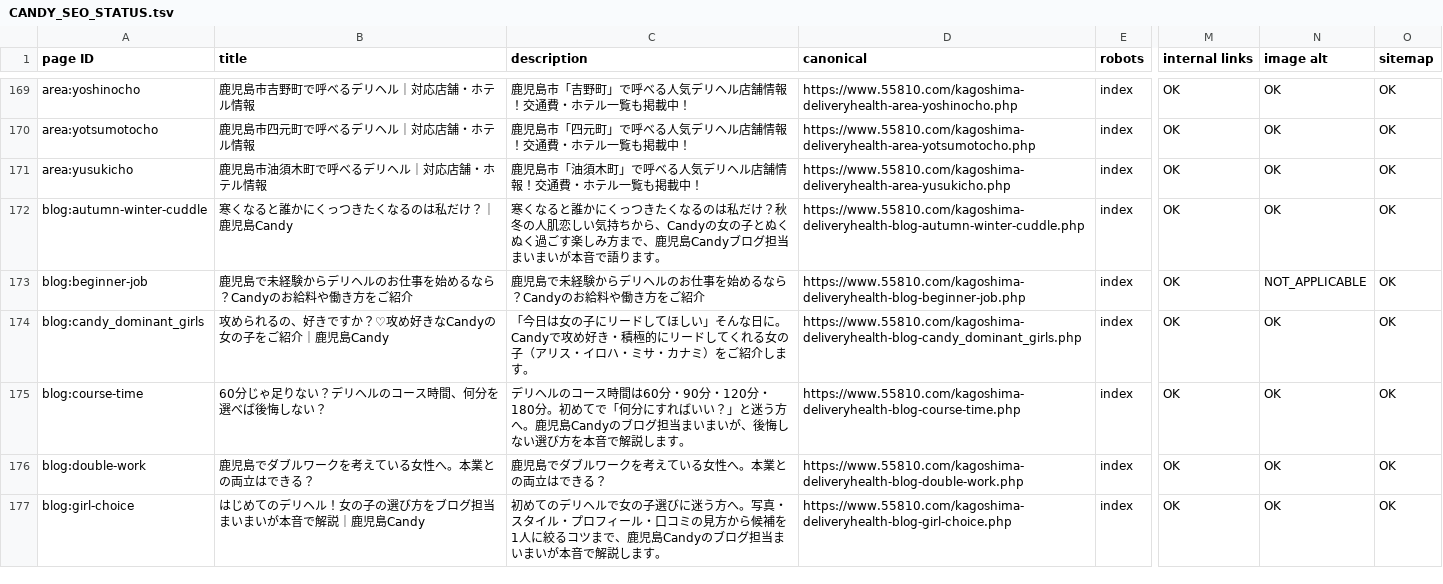
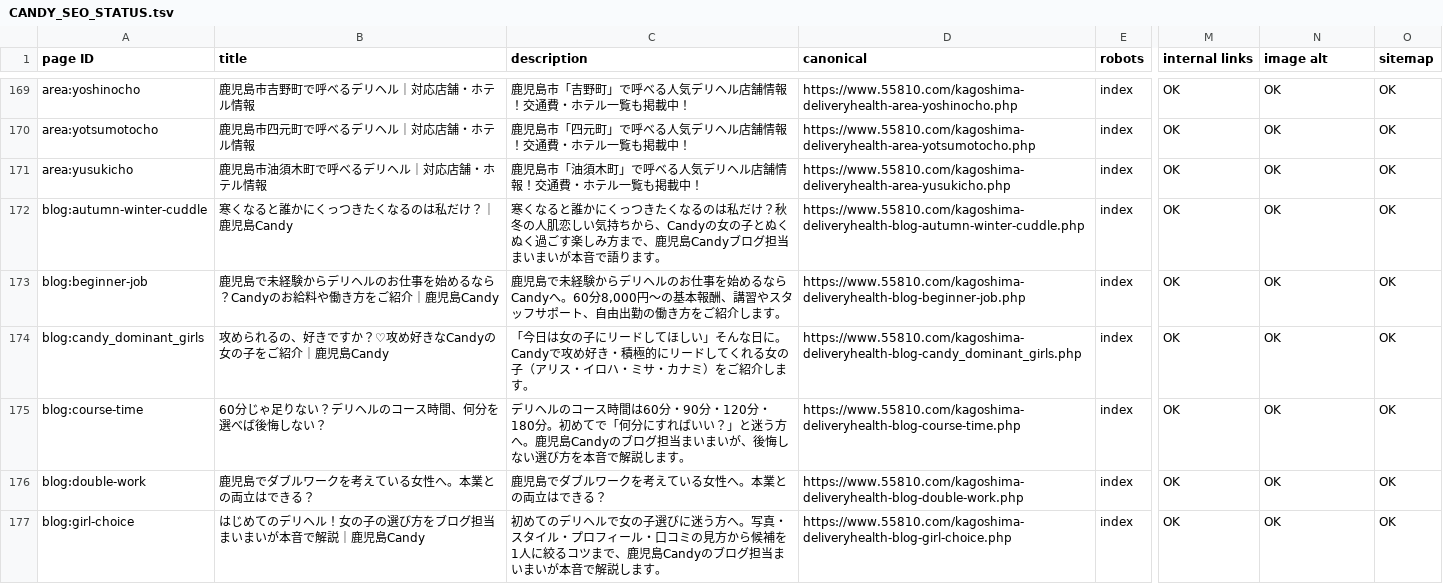
Before and after one commit to makotonishikubo0418-cmd/candy, a TSV file: management/specs/generated/CANDY_SEO_STATUS.tsv, drawn as a sheet; only a part is shown, gaps mark what is left out; the diff names each change by its address in the sheet, - before the commit and + after, or states it on an @@ line.

```diff
--- a/management/specs/generated/CANDY_SEO_STATUS.tsv
+++ b/management/specs/generated/CANDY_SEO_STATUS.tsv
-B173 (title): …をご紹介
+B173 (title): …をご紹介｜鹿児島Candy
-C173 (description): …めるなら？Candyのお給料や働き方をご紹介
+C173 (description): …めるならCandyへ。60分8,000円〜の基本報酬、講習やスタッフサポート、自由出勤の働き方をご紹介します。
-N173 (image alt): NOT_APPLICABLE
+N173 (image alt): OK
```
Also changed, not shown: management/specs/generated/CANDY_SITE_PAGE_LEDGER.tsv, 23 other files.
